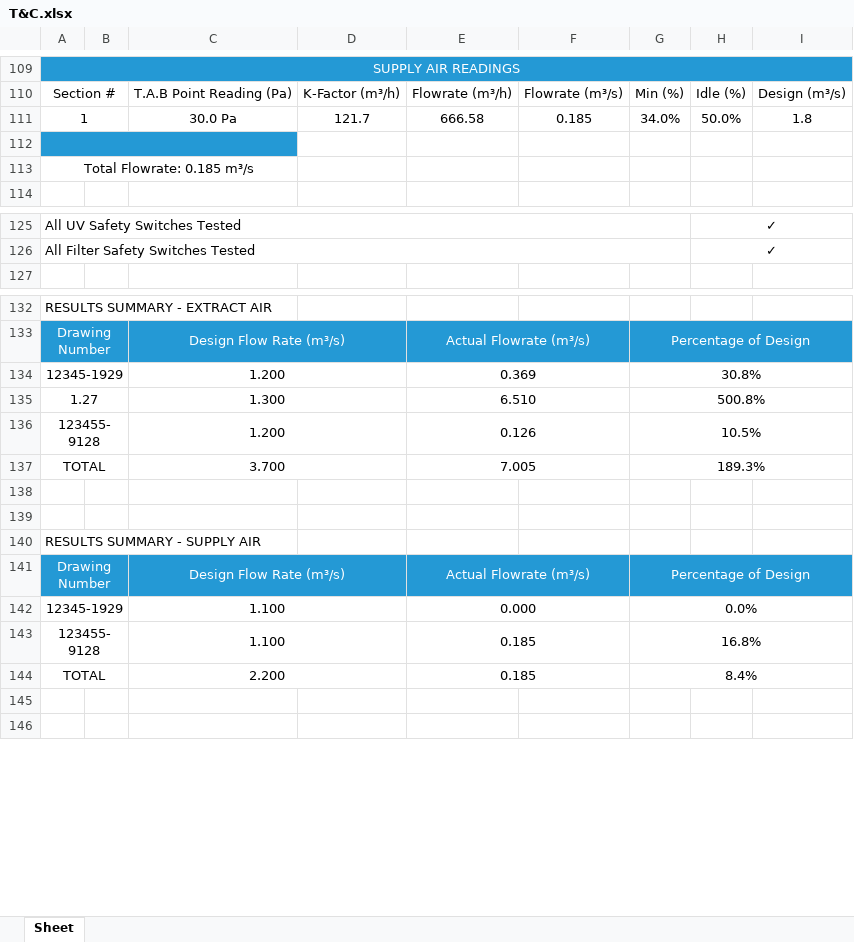
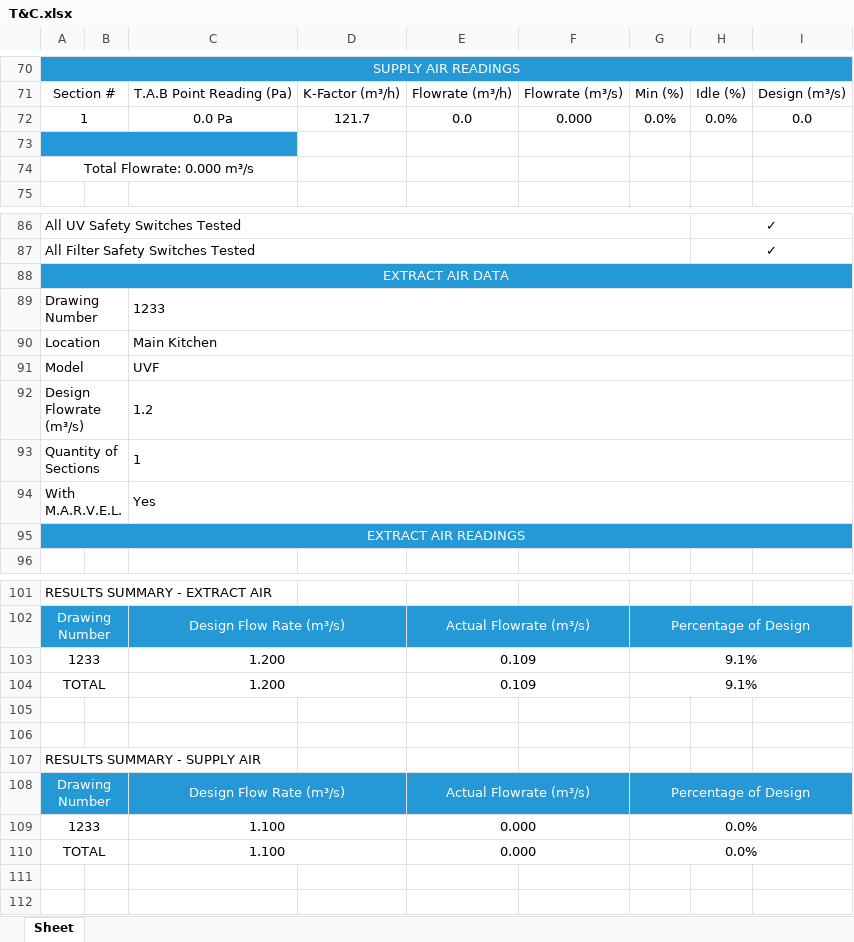
Before and after one commit to YazHunjul/HaltonUK2, an Excel workbook: T&C.xlsx, sheet Sheet, drawn as a sheet; only a part is shown, gaps mark what is left out; values as stored, in another font and other column widths than the file's, no borders; charts and pictures not drawn; removed rows and columns are numbered as before the commit, all else as after; the diff covers the shown part only; the diff names each change by its address in the sheet, - before the commit and + after, or states it on an @@ line.

```diff
--- a/T&C.xlsx (sheet Sheet)
+++ b/T&C.xlsx (sheet Sheet)
-C72: 30.0 Pa
+C72: 0.0 Pa
-E72: 666.58
+E72: 0.0
-F72: 0.185
+F72: 0.000
-G72: 34.0%
+G72: 0.0%
-H72: 50.0%
+H72: 0.0%
-I72: 1.8
+I72: 0.0
-A74: Total Flowrate: 0.185 m³/s
+A74: Total Flowrate: 0.000 m³/s
@@ row 66 moved to row 88: EXTRACT AIR DATA @@
+row 89: Drawing Number |  | 1233
+row 90: Location |  | Main Kitchen
+row 91: Model |  | UVF
+row 92: Design Flowrate (m³/s) |  | 1.2
+row 93: Quantity of Sections |  | 1
@@ row 55 moved to row 94: With M.A.R.V.E.L. @@
@@ row 56 moved to row 95: EXTRACT AIR READINGS @@
-row 134: 12345-1929 |  | 1.200 |  | 0.369 |  | 30.8%
-row 135: 1.27 |  | 1.300 |  | 6.510 |  | 500.8%
-row 136: 123455-9128 |  | 1.200 |  | 0.126 |  | 10.5%
-row 137: TOTAL |  | 3.700 |  | 7.005 |  | 189.3%
+row 103: 1233 |  | 1.200 |  | 0.109 |  | 9.1%
+row 104: TOTAL |  | 1.200 |  | 0.109 |  | 9.1%
-A109: 12345-1929
+A109: 1233
-row 143: 123455-9128 |  | 1.100 |  | 0.185 |  | 16.8%
-row 144: TOTAL |  | 2.200 |  | 0.185 |  | 8.4%
+row 110: TOTAL |  | 1.100 |  | 0.000 |  | 0.0%
```
Also changed, not shown: 37 removed rows, 1 moved row, 22 edited cells and cell formats elsewhere in this sheet, charts or pictures, 4 other files.
